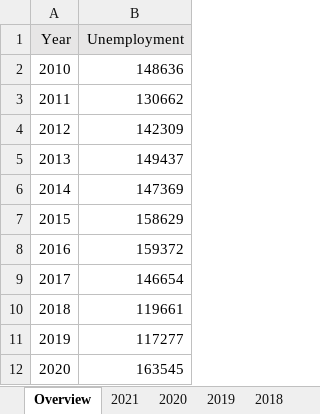
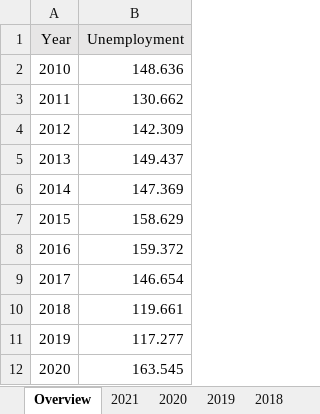
Before and after one commit to FBelet/Software-Engineering, an Excel workbook: Arbeitslose_Schweiz.xlsx, sheet Overview, drawn as a sheet; values as stored, in another font and other column widths than the file's, no borders; the diff names each change by its address in the sheet, - before the commit and + after, or states it on an @@ line.

```diff
--- a/Arbeitslose_Schweiz.xlsx (sheet Overview)
+++ b/Arbeitslose_Schweiz.xlsx (sheet Overview)
-B2 (Unemployment): 148636
+B2 (Unemployment): 148.636
-B3 (Unemployment): 130662
+B3 (Unemployment): 130.662
-B4 (Unemployment): 142309
+B4 (Unemployment): 142.309
-B5 (Unemployment): 149437
+B5 (Unemployment): 149.437
-B6 (Unemployment): 147369
+B6 (Unemployment): 147.369
-B7 (Unemployment): 158629
+B7 (Unemployment): 158.629
-B8 (Unemployment): 159372
+B8 (Unemployment): 159.372
-B9 (Unemployment): 146654
+B9 (Unemployment): 146.654
-B10 (Unemployment): 119661
+B10 (Unemployment): 119.661
-B11 (Unemployment): 117277
+B11 (Unemployment): 117.277
-B12 (Unemployment): 163545
+B12 (Unemployment): 163.545
```
Also changed, not shown: Bevölkerungsentwicklung_Schweiz_2000-2020.xlsx, 2 other files.
